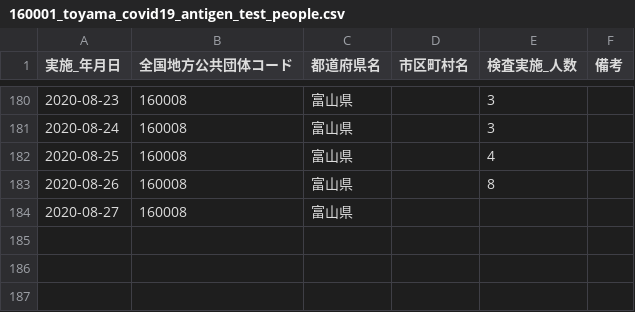
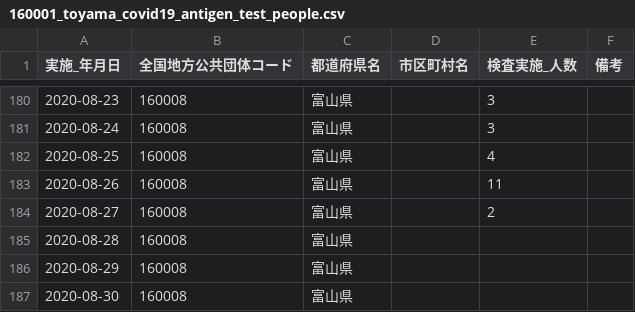
Before and after one commit to imabari/toyama-covid19, a CSV file: 160001_toyama_covid19_antigen_test_people.csv, drawn as a sheet; only a part is shown, gaps mark what is left out.

```diff
--- a/160001_toyama_covid19_antigen_test_people.csv
+++ b/160001_toyama_covid19_antigen_test_people.csv
@@ -182,3 +182,6 @@
 2020-08-25,160008,富山県,,4,
-2020-08-26,160008,富山県,,8,
-2020-08-27,160008,富山県,,,
+2020-08-26,160008,富山県,,11,
+2020-08-27,160008,富山県,,2,
+2020-08-28,160008,富山県,,,
+2020-08-29,160008,富山県,,,
+2020-08-30,160008,富山県,,,
```
Also changed, not shown: 160001_toyama_covid19_confirm_negative.csv, 160001_toyama_covid19_confirm_patients.csv, 8 other files.
